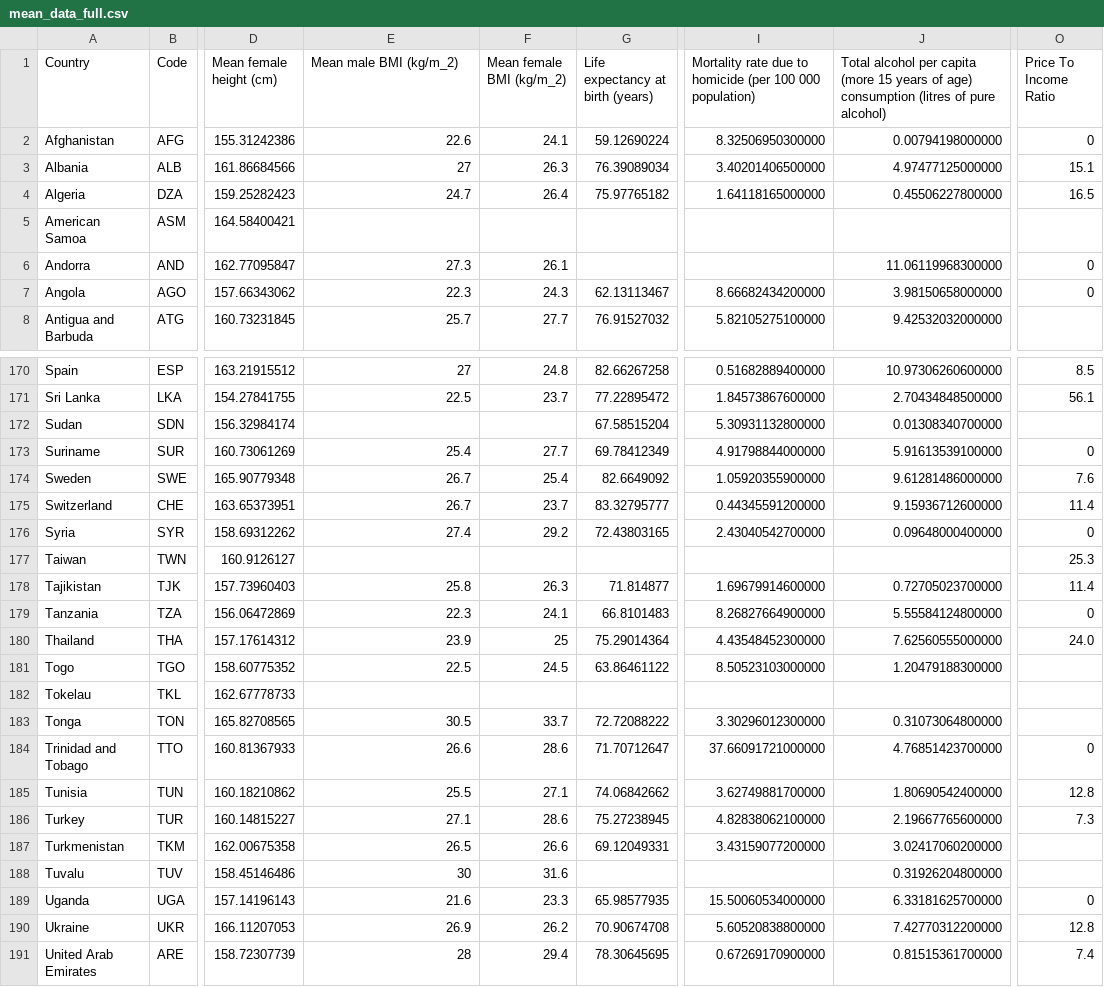
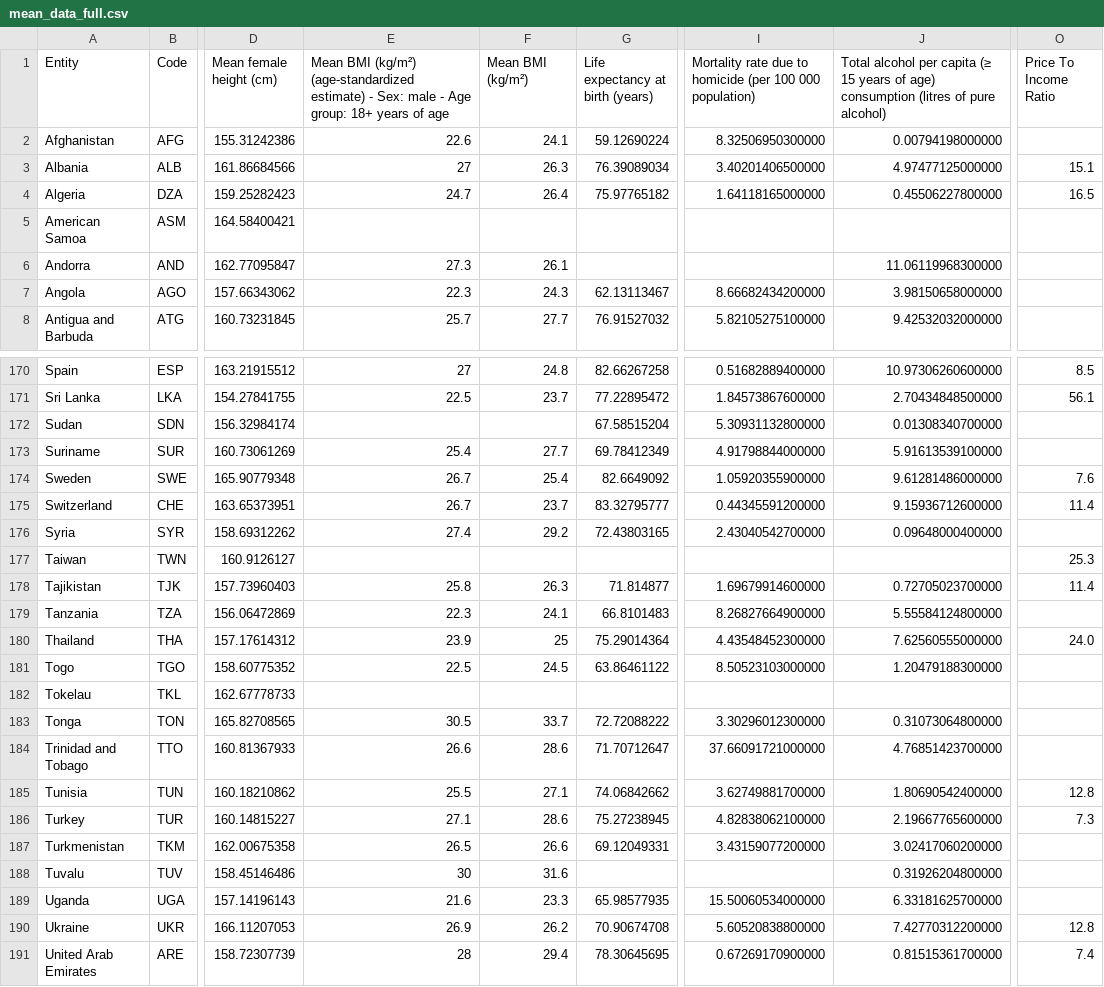
Before and after one commit to mandyyy163/Mean-Human-Vis, a CSV file: WorldParallelEX/mean_data_full.csv, drawn as a sheet; only a part is shown, gaps mark what is left out; the diff covers the shown part only; the diff names each change by its address in the sheet, - before the commit and + after, or states it on an @@ line.

Commit message:
Fixed 0 "bugg"
There was a read-in issue in excel that made up faulty 0's in one column, manually edited to empty spaces

```diff
--- a/WorldParallelEX/mean_data_full.csv
+++ b/WorldParallelEX/mean_data_full.csv
-A1: Country
+A1: Entity
-E1: Mean male BMI (kg/m_2)
+E1: Mean BMI (kg/m²) (age-standardized estimate) - Sex: male - Age group: 18+ years of age
-F1: Mean female BMI (kg/m_2)
+F1: Mean BMI (kg/m²)
-J1: …per capita (more 15 years…
+J1: …per capita (≥ 15 years…
-O2 (Price To Income Ratio): 0
+O2 (Price To Income Ratio): (empty)
-O6:O7 (Price To Income Ratio): 0
+O6:O7 (Price To Income Ratio): (empty)
-O173 (Price To Income Ratio): 0
+O173 (Price To Income Ratio): (empty)
-O176 (Price To Income Ratio): 0
+O176 (Price To Income Ratio): (empty)
-O179 (Price To Income Ratio): 0
+O179 (Price To Income Ratio): (empty)
-O184 (Price To Income Ratio): 0
+O184 (Price To Income Ratio): (empty)
-O189 (Price To Income Ratio): 0
+O189 (Price To Income Ratio): (empty)
```
Also changed, not shown: 28 edited cells elsewhere in this file.
